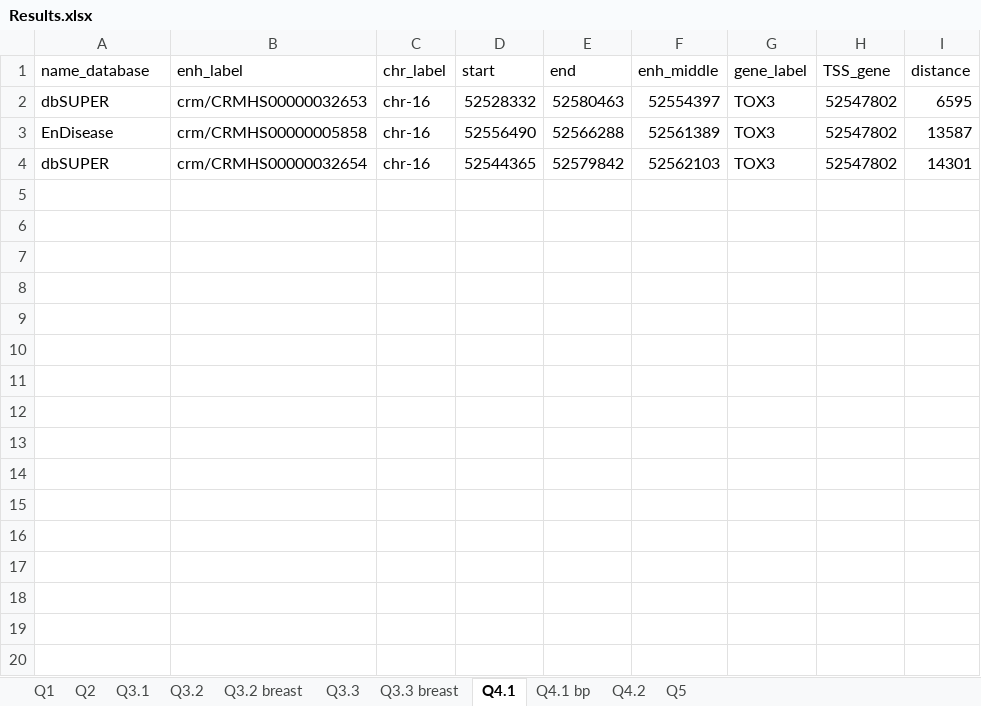
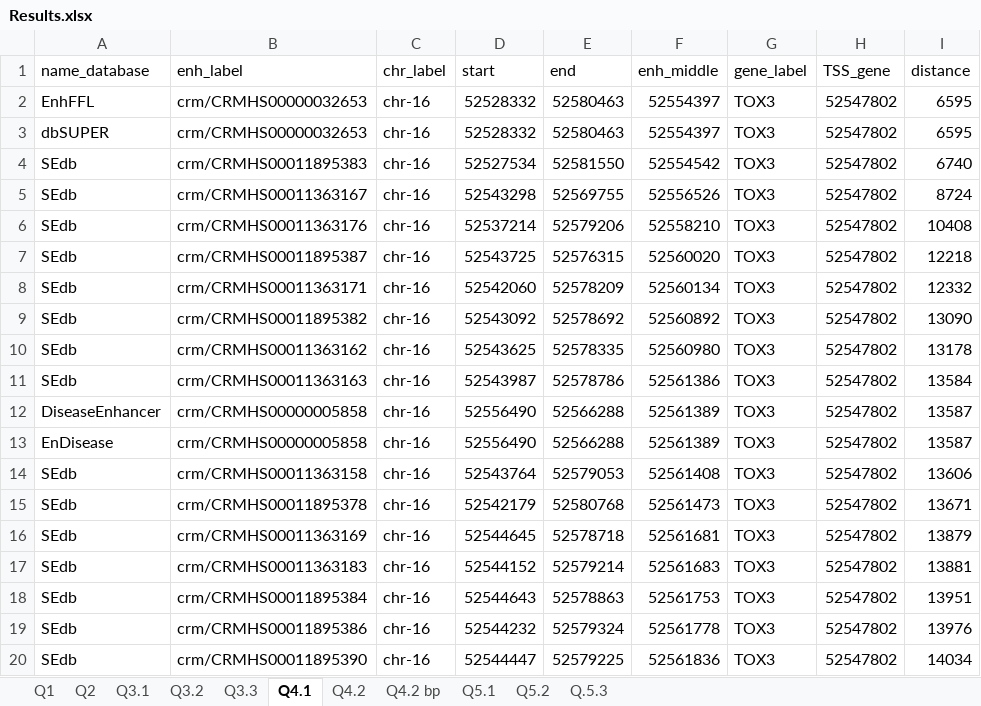
Before and after one commit to juan-mulero/cisreg, an Excel workbook: Use_Cases/UC1/Results.xlsx, sheet Q4.1, drawn as a sheet; only a part is shown; the shorter side is filled out with more unchanged rows; values as stored, in another font and other column widths than the file's, no borders; the diff covers the shown part only; the diff names each change by its address in the sheet, - before the commit and + after, or states it on an @@ line.

```diff
--- a/Use_Cases/UC1/Results.xlsx (sheet Q4.1)
+++ b/Use_Cases/UC1/Results.xlsx (sheet Q4.1)
-sheet tab: Q3.2 breast
-sheet tab: Q3.3 breast
-sheet tab: Q4.1 bp
-sheet tab: Q5
+sheet tab: Q4.2 bp
+sheet tab: Q5.1
+sheet tab: Q5.2
+sheet tab: Q.5.3
+row 2: EnhFFL | crm/CRMHS00000032653 | chr-16 | 52528332 | 52580463 | 52554397 | TOX3 | 52547802 | 6595
+row 4: SEdb | crm/CRMHS00011895383 | chr-16 | 52527534 | 52581550 | 52554542 | TOX3 | 52547802 | 6740
+row 5: SEdb | crm/CRMHS00011363167 | chr-16 | 52543298 | 52569755 | 52556526 | TOX3 | 52547802 | 8724
+row 6: SEdb | crm/CRMHS00011363176 | chr-16 | 52537214 | 52579206 | 52558210 | TOX3 | 52547802 | 10408
+row 7: SEdb | crm/CRMHS00011895387 | chr-16 | 52543725 | 52576315 | 52560020 | TOX3 | 52547802 | 12218
+row 8: SEdb | crm/CRMHS00011363171 | chr-16 | 52542060 | 52578209 | 52560134 | TOX3 | 52547802 | 12332
+row 9: SEdb | crm/CRMHS00011895382 | chr-16 | 52543092 | 52578692 | 52560892 | TOX3 | 52547802 | 13090
+row 10: SEdb | crm/CRMHS00011363162 | chr-16 | 52543625 | 52578335 | 52560980 | TOX3 | 52547802 | 13178
+row 11: SEdb | crm/CRMHS00011363163 | chr-16 | 52543987 | 52578786 | 52561386 | TOX3 | 52547802 | 13584
+row 12: DiseaseEnhancer | crm/CRMHS00000005858 | chr-16 | 52556490 | 52566288 | 52561389 | TOX3 | 52547802 | 13587
+row 14: SEdb | crm/CRMHS00011363158 | chr-16 | 52543764 | 52579053 | 52561408 | TOX3 | 52547802 | 13606
+row 15: SEdb | crm/CRMHS00011895378 | chr-16 | 52542179 | 52580768 | 52561473 | TOX3 | 52547802 | 13671
+row 16: SEdb | crm/CRMHS00011363169 | chr-16 | 52544645 | 52578718 | 52561681 | TOX3 | 52547802 | 13879
+row 17: SEdb | crm/CRMHS00011363183 | chr-16 | 52544152 | 52579214 | 52561683 | TOX3 | 52547802 | 13881
+row 18: SEdb | crm/CRMHS00011895384 | chr-16 | 52544643 | 52578863 | 52561753 | TOX3 | 52547802 | 13951
+row 19: SEdb | crm/CRMHS00011895386 | chr-16 | 52544232 | 52579324 | 52561778 | TOX3 | 52547802 | 13976
+row 20: SEdb | crm/CRMHS00011895390 | chr-16 | 52544447 | 52579225 | 52561836 | TOX3 | 52547802 | 14034
```
Also changed, not shown: 48 added rows elsewhere in this sheet, sheet Q3.3, sheet Q4.2, sheet Q1, sheet Q3.2, sheet Q3.1, 1 other file.
